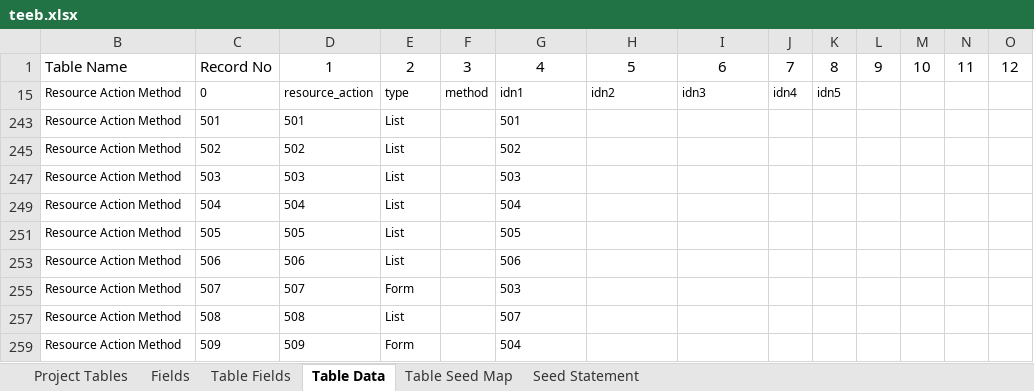
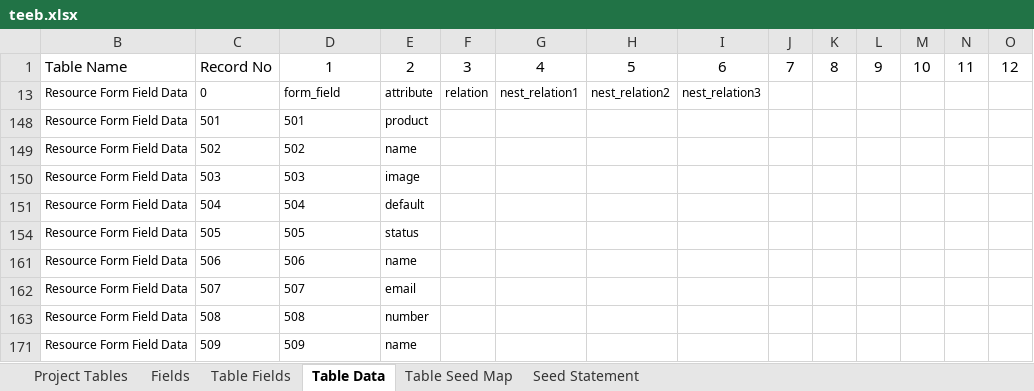
Before and after one commit to MilestoneInnovativeTechnologies/teebpd, an Excel workbook: teeb.xlsx, sheet Table Data, drawn as a sheet; only a part is shown; values as stored, in another font and other column widths than the file's, no borders; table styles not drawn; addresses are those after the commit; the diff covers the shown part only; the diff names each change by its address in the sheet, - before the commit and + after, or states it on an @@ line.

Commit message:
Field option added for Wishlist products

```diff
--- a/teeb.xlsx (sheet Table Data)
+++ b/teeb.xlsx (sheet Table Data)
-B13: Resource Action Method
+B13: Resource Form Field Data
-D13: resource_action
+D13: form_field
-E13: type
+E13: attribute
-F13: method
+F13: relation
-G13: idn1
+G13: nest_relation1
-H13: idn2
+H13: nest_relation2
-I13: idn3
+I13: nest_relation3
-J13: idn4
+J13: (empty)
-K13: idn5
+K13: (empty)
-B148:B151: Resource Action Method
+B148:B151: Resource Form Field Data
-E148: List
+E148: product
-G148: 501
+G148: (empty)
-E149: List
+E149: name
-G149: 502
+G149: (empty)
-E150: List
+E150: image
-G150: 503
+G150: (empty)
-E151: List
+E151: default
-G151: 504
+G151: (empty)
-B154: Resource Action Method
+B154: Resource Form Field Data
-E154: List
+E154: status
-G154: 505
+G154: (empty)
-B161:B163: Resource Action Method
+B161:B163: Resource Form Field Data
-E161: List
+E161: name
-G161: 506
+G161: (empty)
-E162: Form
+E162: email
-G162: 503
+G162: (empty)
-E163: List
+E163: number
-G163: 507
+G163: (empty)
-B171: Resource Action Method
+B171: Resource Form Field Data
-E171: Form
+E171: name
-G171: 504
+G171: (empty)
```
Also changed, not shown: 11 hidden or unhidden rows and 32 edited cells elsewhere in this sheet, sheet Seed Statement, hidden cells, 1 other file.
